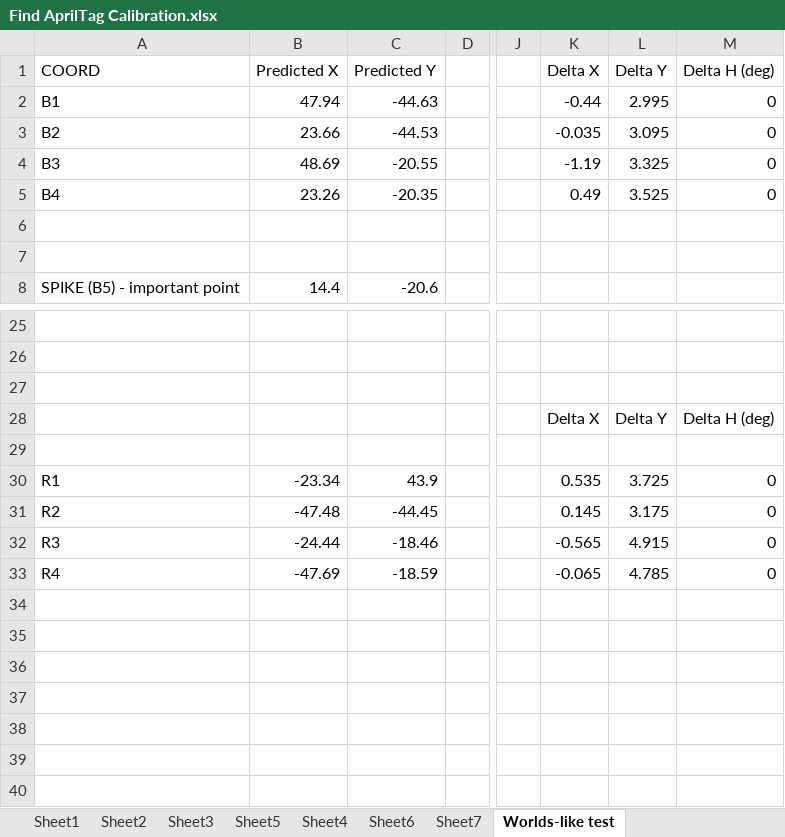
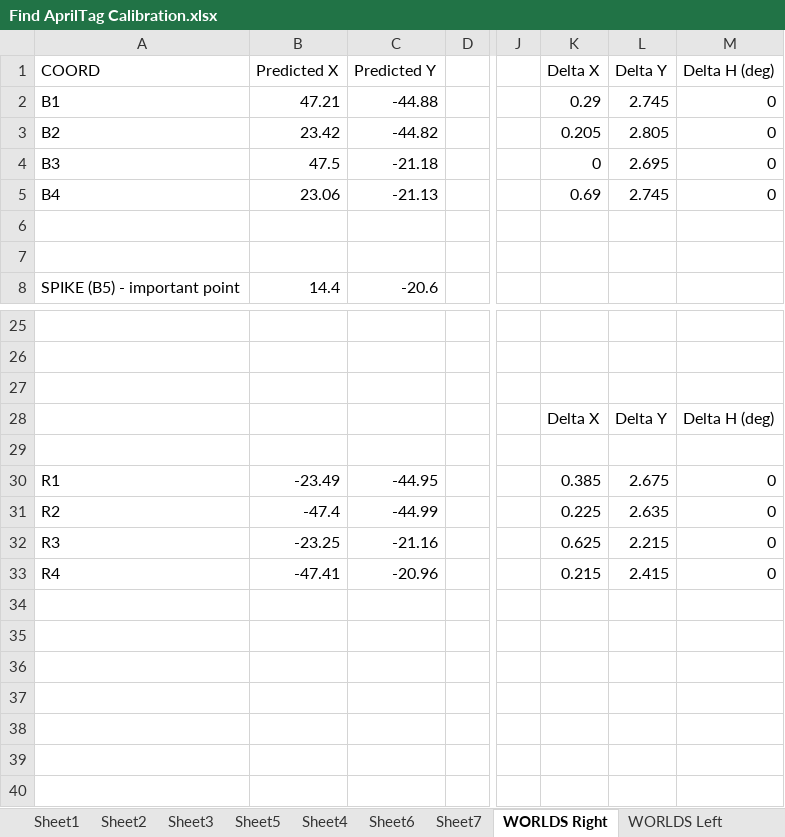
Before and after one commit to FTCTeam10298/2023-24-code, an Excel workbook: RoboCode/src/main/java/us/brainstormz/localizer/aprilTagLocalization/Find AprilTag Calibration.xlsx, sheet WORLDS Right, drawn as a sheet; only a part is shown, gaps mark what is left out; values as stored, in another font and other column widths than the file's, no borders; the diff covers the shown part only; the diff names each change by its address in the sheet, - before the commit and + after, or states it on an @@ line.

Commit message:
Found AprilTag Field Constants for WORLDS Day 1 and puts the spreadsheet in the right place

```diff
--- a/RoboCode/src/main/java/us/brainstormz/localizer/aprilTagLocalization/Find AprilTag Calibration.xlsx (sheet WORLDS Right)
+++ b/RoboCode/src/main/java/us/brainstormz/localizer/aprilTagLocalization/Find AprilTag Calibration.xlsx (sheet WORLDS Right)
-sheet tab: Worlds-like test
+sheet tab: WORLDS Right
+sheet tab: WORLDS Left
-B2 (Predicted X): 47.94
+B2 (Predicted X): 47.21
-C2 (Predicted Y): -44.63
+C2 (Predicted Y): -44.88
-K2 (Delta X): -0.44
+K2 (Delta X): 0.29
-L2 (Delta Y): 2.995
+L2 (Delta Y): 2.745
-B3 (Predicted X): 23.66
+B3 (Predicted X): 23.42
-C3 (Predicted Y): -44.53
+C3 (Predicted Y): -44.82
-K3 (Delta X): -0.035
+K3 (Delta X): 0.205
-L3 (Delta Y): 3.095
+L3 (Delta Y): 2.805
-B4 (Predicted X): 48.69
+B4 (Predicted X): 47.5
-C4 (Predicted Y): -20.55
+C4 (Predicted Y): -21.18
-K4 (Delta X): -1.19
+K4 (Delta X): 0
-L4 (Delta Y): 3.325
+L4 (Delta Y): 2.695
-B5 (Predicted X): 23.26
+B5 (Predicted X): 23.06
-C5 (Predicted Y): -20.35
+C5 (Predicted Y): -21.13
-K5 (Delta X): 0.49
+K5 (Delta X): 0.69
-L5 (Delta Y): 3.525
+L5 (Delta Y): 2.745
-B30 (Predicted X): -23.34
+B30 (Predicted X): -23.49
-C30 (Predicted Y): 43.9
+C30 (Predicted Y): -44.95
-K30 (Delta X): 0.535
+K30 (Delta X): 0.385
-L30 (Delta Y): 3.725
+L30 (Delta Y): 2.675
-B31 (Predicted X): -47.48
+B31 (Predicted X): -47.4
-C31 (Predicted Y): -44.45
+C31 (Predicted Y): -44.99
-K31 (Delta X): 0.145
+K31 (Delta X): 0.225
-L31 (Delta Y): 3.175
+L31 (Delta Y): 2.635
-B32 (Predicted X): -24.44
+B32 (Predicted X): -23.25
-C32 (Predicted Y): -18.46
+C32 (Predicted Y): -21.16
-K32 (Delta X): -0.565
+K32 (Delta X): 0.625
-L32 (Delta Y): 4.915
+L32 (Delta Y): 2.215
-B33 (Predicted X): -47.69
+B33 (Predicted X): -47.41
-C33 (Predicted Y): -18.59
+C33 (Predicted Y): -20.96
-K33 (Delta X): -0.065
+K33 (Delta X): 0.215
-L33 (Delta Y): 4.785
+L33 (Delta Y): 2.415
```
Also changed, not shown: 11 added rows and 11 removed rows elsewhere in this sheet.
